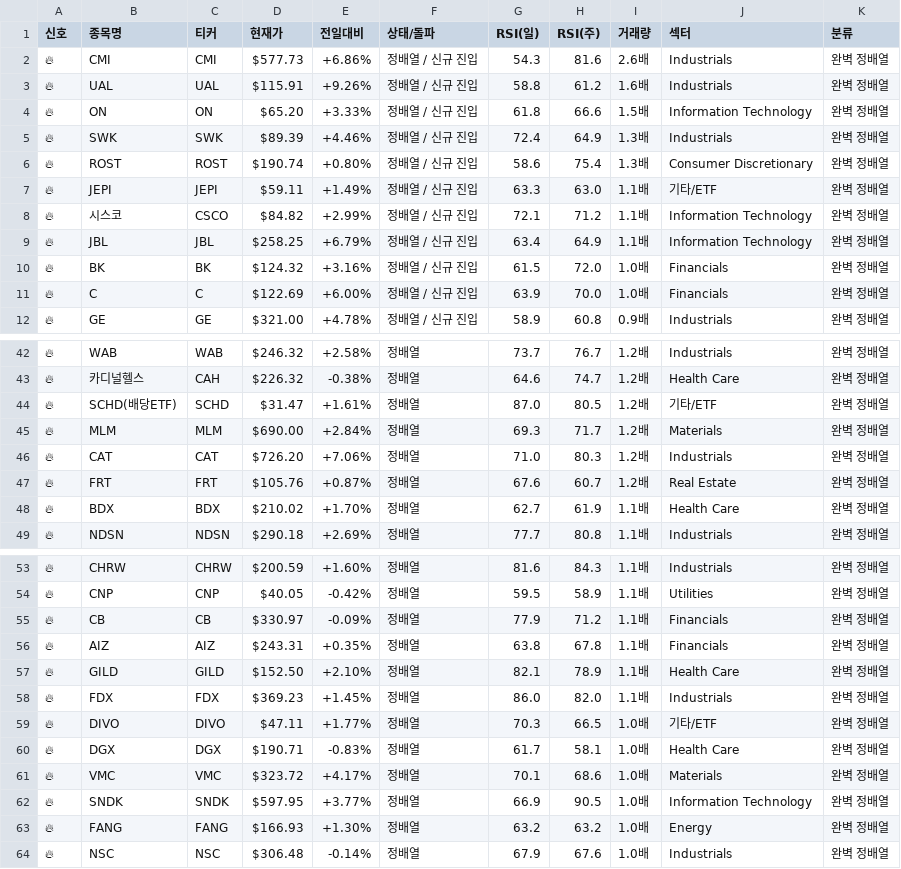
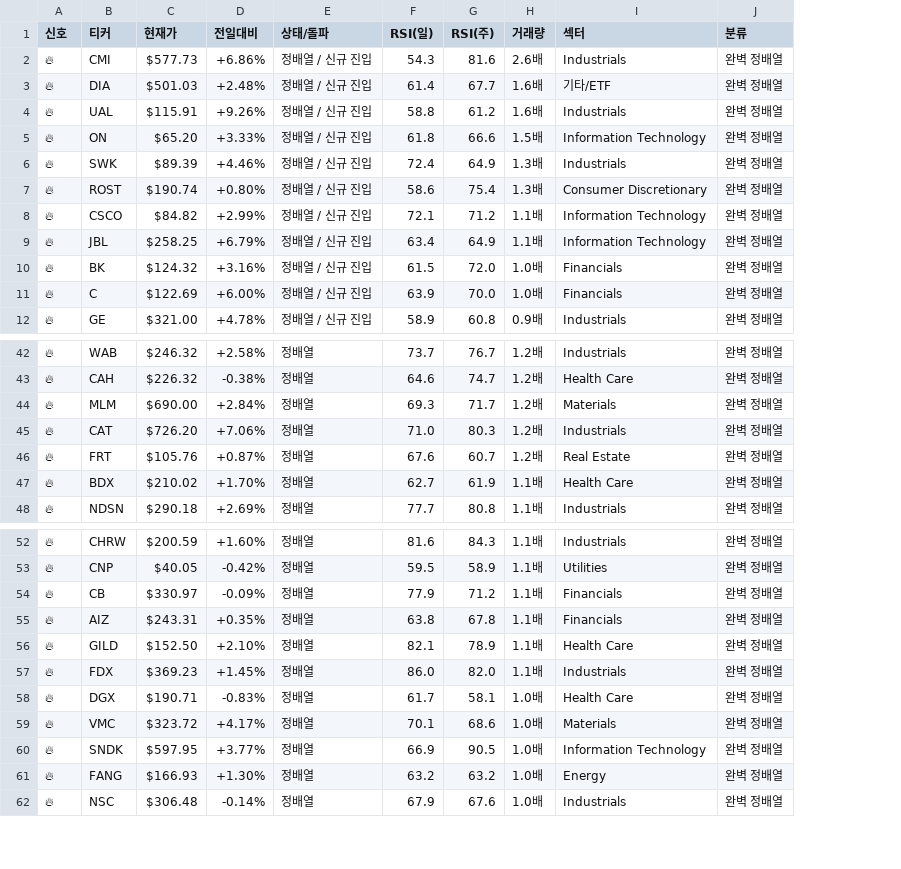
Before and after one commit to moneyflowinfo/moneynew, a CSV file: market_data_analysis.csv, drawn as a sheet; only a part is shown, gaps mark what is left out; removed rows and columns are numbered as before the commit, all else as after; the diff names each change by its address in the sheet, - before the commit and + after, or states it on an @@ line.

Commit message:
Update market data analysis CSV - 2026-02-08 20:08:15

```diff
--- a/market_data_analysis.csv
+++ b/market_data_analysis.csv
-column B (종목명), rows 2-6: CMI | UAL | ON | SWK | ROST; rows 8-12: 시스코 | JBL | BK | C | GE; rows 42-43: WAB | 카디널헬스; rows 45-49: MLM | CAT | FRT | BDX | NDSN; rows 53-58: CHRW | CNP | CB | AIZ | GILD | FDX; rows 60-64: DGX | VMC | SNDK | FANG | NSC
+row 3: 🔥 | DIA | $501.03 | +2.48% | 정배열 / 신규 진입 | 61.4 | 67.7 | 1.6배 | 기타/ETF | 완벽 정배열
-row 7: 🔥 | JEPI | JEPI | $59.11 | +1.49% | 정배열 / 신규 진입 | 63.3 | 63.0 | 1.1배 | 기타/ETF | 완벽 정배열
-row 44: 🔥 | SCHD(배당ETF) | SCHD | $31.47 | +1.61% | 정배열 | 87.0 | 80.5 | 1.2배 | 기타/ETF | 완벽 정배열
-row 59: 🔥 | DIVO | DIVO | $47.11 | +1.77% | 정배열 | 70.3 | 66.5 | 1.0배 | 기타/ETF | 완벽 정배열
```
